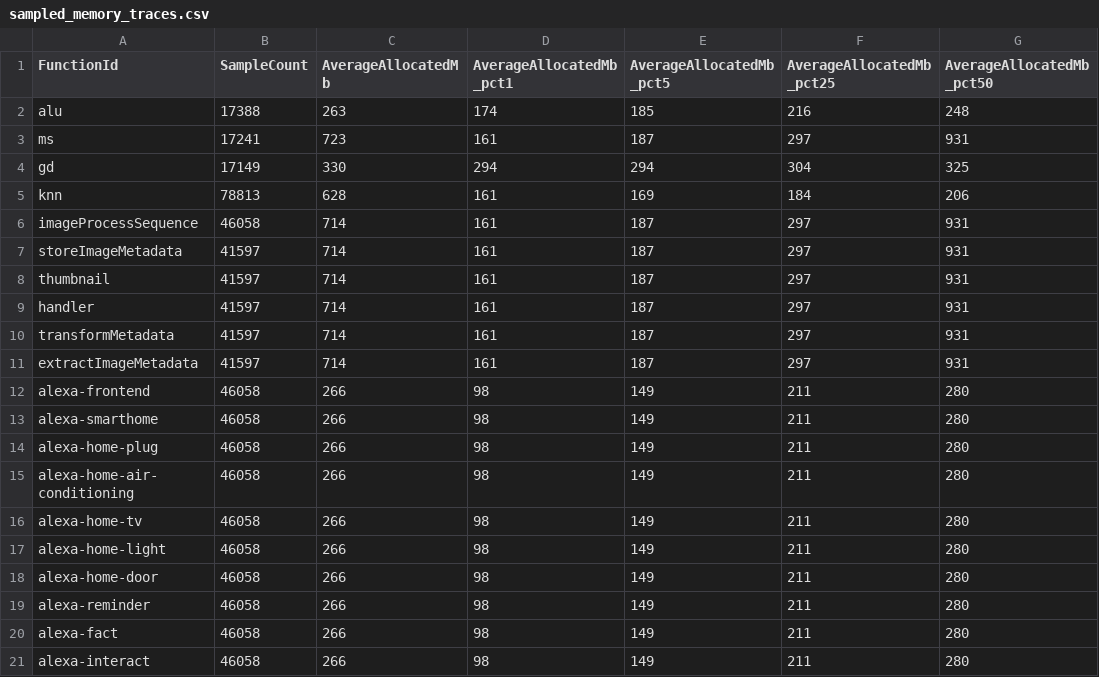
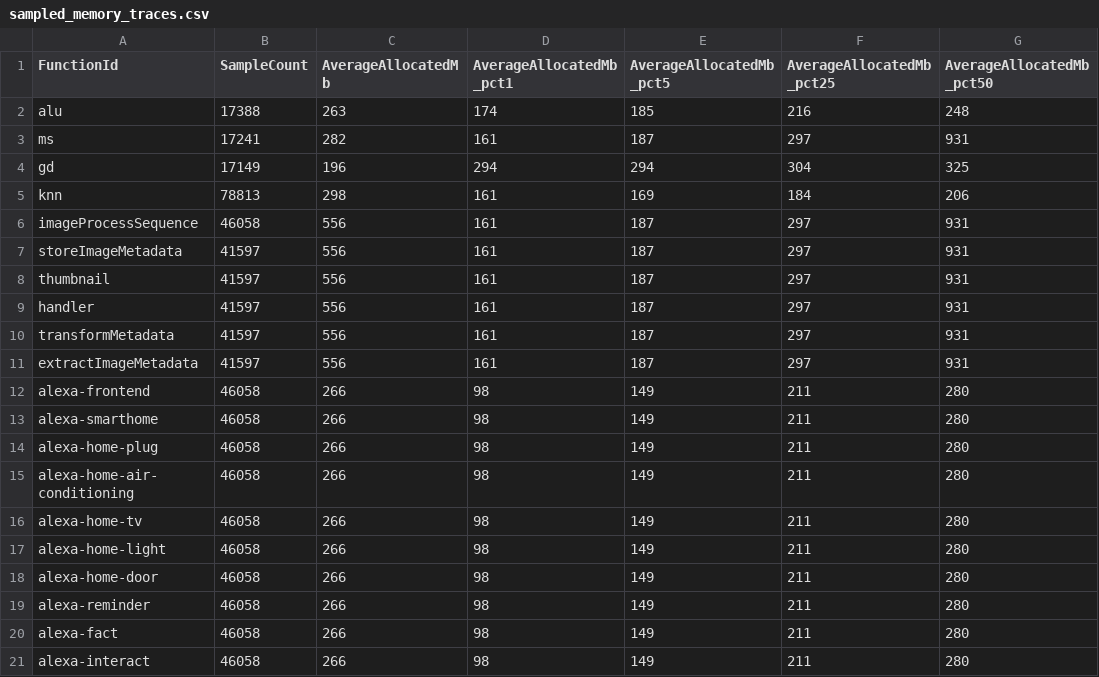
Before and after one commit to IntelliSys-Lab/Freyr-WWW22, a CSV file: LambdaRM/azurefunctions-dataset2019/sampled_memory_traces.csv, drawn as a sheet; only a part is shown; the diff names each change by its address in the sheet, - before the commit and + after, or states it on an @@ line.

```diff
--- a/LambdaRM/azurefunctions-dataset2019/sampled_memory_traces.csv
+++ b/LambdaRM/azurefunctions-dataset2019/sampled_memory_traces.csv
-C3 (AverageAllocatedMb): 723
+C3 (AverageAllocatedMb): 282
-C4 (AverageAllocatedMb): 330
+C4 (AverageAllocatedMb): 196
-C5 (AverageAllocatedMb): 628
+C5 (AverageAllocatedMb): 298
-C6:C11 (AverageAllocatedMb): 714
+C6:C11 (AverageAllocatedMb): 556
```
Also changed, not shown: LambdaRM/azurefunctions-dataset2019/sampled_invocation_traces.csv, 7 other files.
